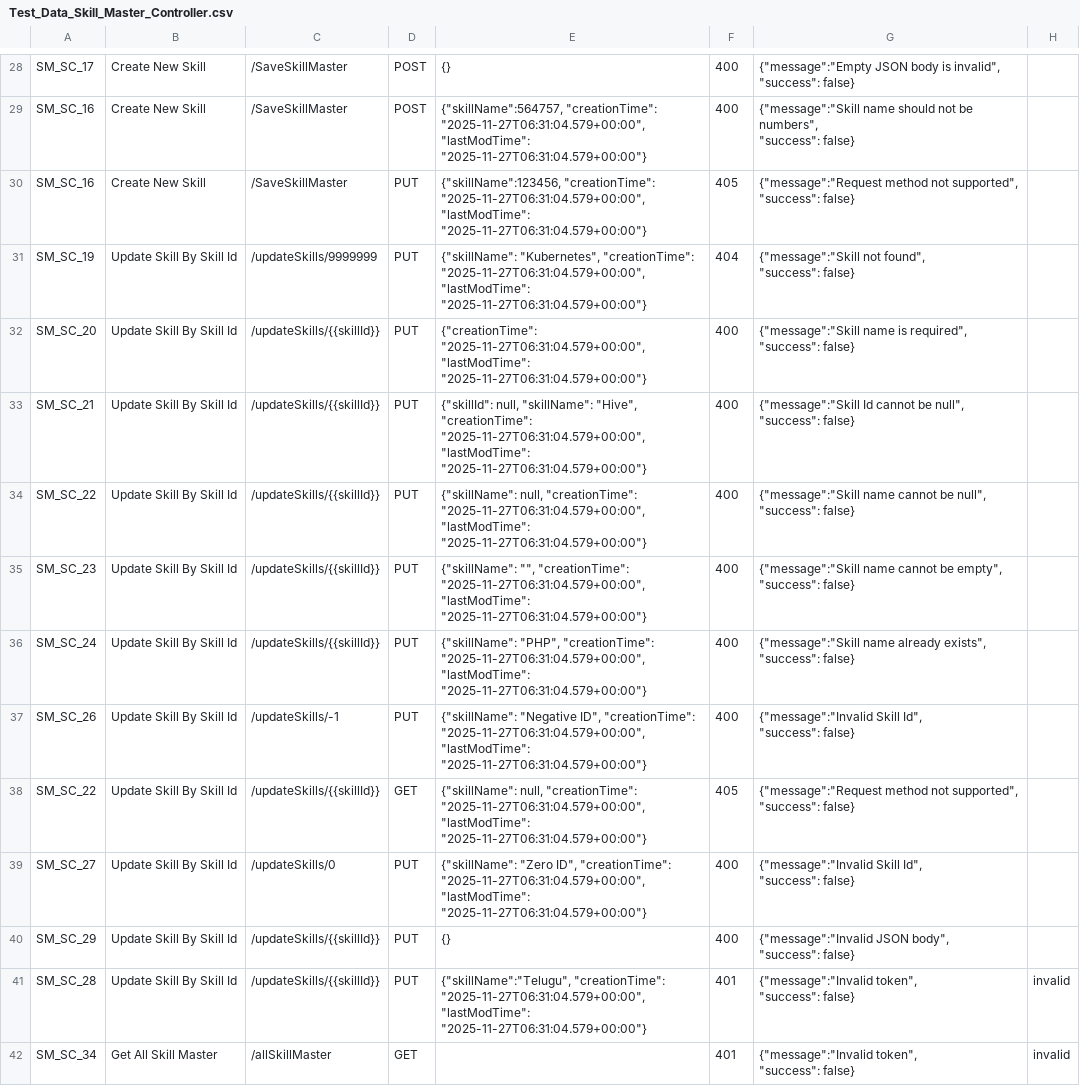
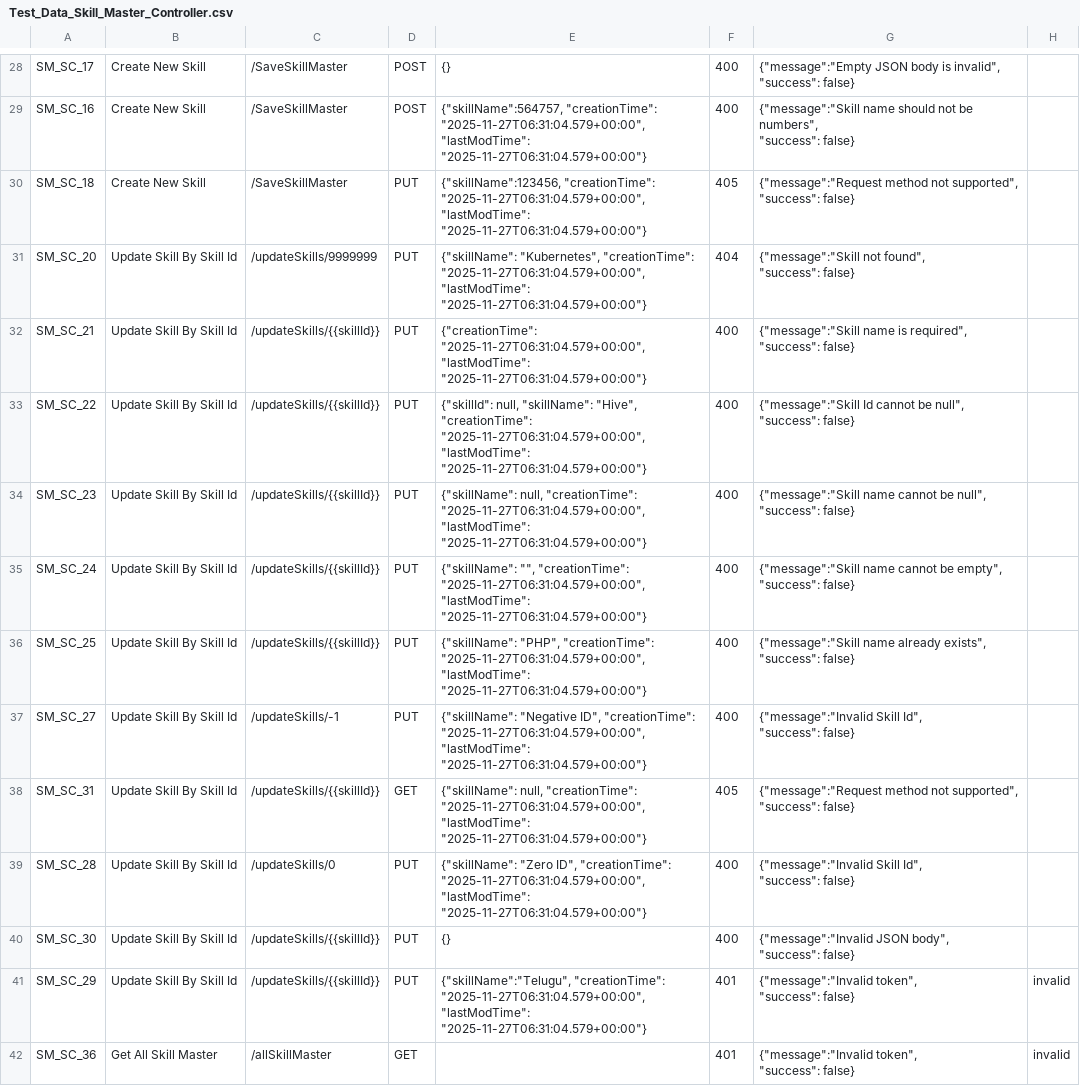
Before and after one commit to teamlmshackathon/LMS-Hackathon-2025, a CSV file: Test_Data_Skill_Master_Controller.csv, drawn as a sheet; only a part is shown, gaps mark what is left out; removed rows and columns are numbered as before the commit, all else as after; ↵ is a line break in a cell; the diff covers the shown part only; the diff names each change by its address in the sheet, - before the commit and + after, or states it on an @@ line.

```diff
--- a/Test_Data_Skill_Master_Controller.csv
+++ b/Test_Data_Skill_Master_Controller.csv
-A30: SM_SC_16
+A30: SM_SC_18
-A31: SM_SC_19
+A31: SM_SC_20
-row 32: SM_SC_20 | Update Skill By Skill Id | /updateSkills/{{skillId}} | PUT | {"creationTime": "2025-11-27T06:31:04.579+00:00", "lastModTime": "2025-11-27T06:31:04.579+00:00"} | 400 | {"message":"Skill name is required", ↵ "success": false}
-E32: {"skillId": null, "skillName": "Hive", "creationTime": "2025-11-27T06:31:04.579+00:00", "lastModTime":…
+E32: {"creationTime": "2025-11-27T06:31:04.579+00:00", "lastModTime":…
-G32: {"message":"Skill Id cannot be null", ↵ "success": false}
+G32: {"message":"Skill name is required", ↵ "success": false}
-E33: {"skillName": null, "creationTime": "2025-11-27T06:31:04.579+00:00",…
+E33: {"skillId": null, "skillName": "Hive", "creationTime": "2025-11-27T06:31:04.579+00:00",…
-G33: {"message":"Skill name cannot be…
+G33: {"message":"Skill Id cannot be…
-E34: {"skillName": "", "creationTime": "2025-11-27T06:31:04.579+00:00",…
+E34: {"skillName": null, "creationTime": "2025-11-27T06:31:04.579+00:00",…
-G34: …cannot be empty", ↵ "success": false}
+G34: …cannot be null", ↵ "success": false}
-E35: {"skillName": "PHP", "creationTime": "2025-11-27T06:31:04.579+00:00",…
+E35: {"skillName": "", "creationTime": "2025-11-27T06:31:04.579+00:00",…
-G35: {"message":"Skill name already exists", ↵ "success": false}
+G35: {"message":"Skill name cannot be empty", ↵ "success": false}
+row 36: SM_SC_25 | Update Skill By Skill Id | /updateSkills/{{skillId}} | PUT | {"skillName": "PHP", "creationTime": "2025-11-27T06:31:04.579+00:00", "lastModTime": "2025-11-27T06:31:04.579+00:00"} | 400 | {"message":"Skill name already exists", ↵ "success": false}
-A37: SM_SC_26
+A37: SM_SC_27
-A38: SM_SC_22
+A38: SM_SC_31
-A39: SM_SC_27
+A39: SM_SC_28
-A40: SM_SC_29
+A40: SM_SC_30
-A41: SM_SC_28
+A41: SM_SC_29
-A42: SM_SC_34
+A42: SM_SC_36
```
Also changed, not shown: 3 added rows, 3 removed rows and 20 edited cells elsewhere in this file.
